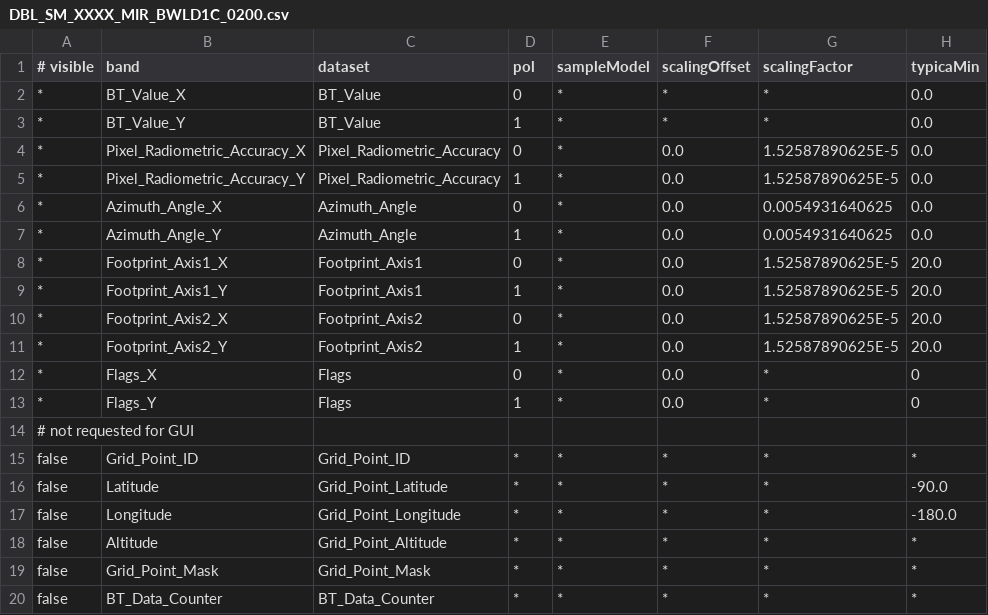
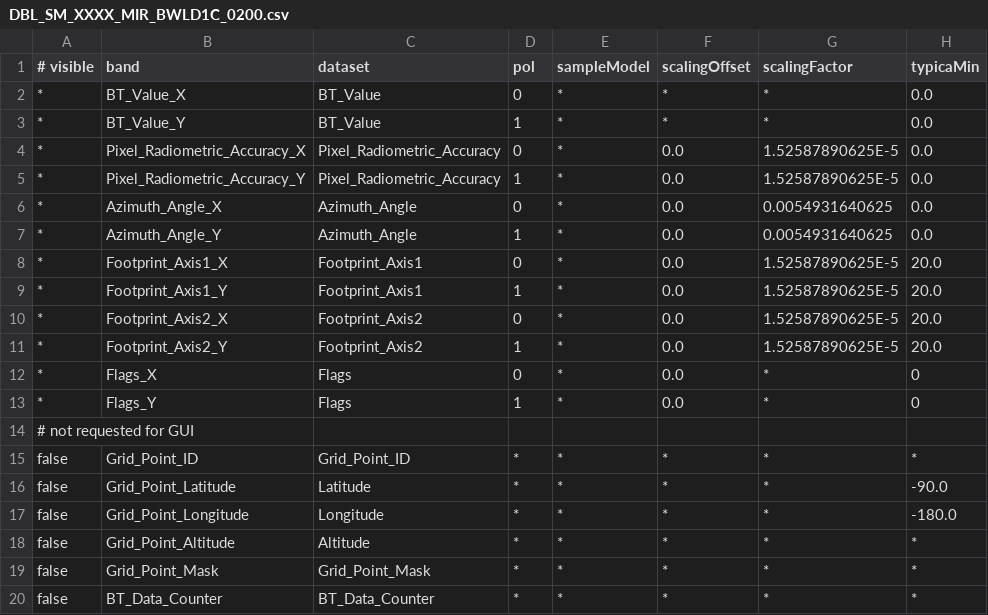
Before and after one commit to senbox-org/smos-box, a CSV file: smos-reader/src/main/resources/org/esa/smos/dataio/smos/dddb/bands/MIR_/BWLD1C/DBL_SM_XXXX_MIR_BWLD1C_0200.csv, drawn as a sheet; only a part is shown; the diff names each change by its address in the sheet, - before the commit and + after, or states it on an @@ line.

```diff
--- a/smos-reader/src/main/resources/org/esa/smos/dataio/smos/dddb/bands/MIR_/BWLD1C/DBL_SM_XXXX_MIR_BWLD1C_0200.csv
+++ b/smos-reader/src/main/resources/org/esa/smos/dataio/smos/dddb/bands/MIR_/BWLD1C/DBL_SM_XXXX_MIR_BWLD1C_0200.csv
-B16 (band): Latitude
+B16 (band): Grid_Point_Latitude
-C16 (dataset): Grid_Point_Latitude
+C16 (dataset): Latitude
-B17 (band): Longitude
+B17 (band): Grid_Point_Longitude
-C17 (dataset): Grid_Point_Longitude
+C17 (dataset): Longitude
-B18 (band): Altitude
+B18 (band): Grid_Point_Altitude
-C18 (dataset): Grid_Point_Altitude
+C18 (dataset): Altitude
```
Also changed, not shown: smos-reader/src/main/resources/org/esa/smos/dataio/smos/dddb/bands/MIR_/BWLD1C/DBL_SM_XXXX_MIR_BWLD1C_0201.csv, smos-reader/src/main/resources/org/esa/smos/dataio/smos/dddb/bands/MIR_/BWLD1C/DBL_SM_XXXX_MIR_BWLD1C_0300.csv, 5 other files.
